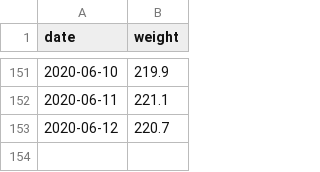
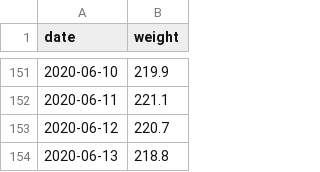
Before and after one commit to grf/d3-data, a CSV file: weight.csv, drawn as a sheet; only a part is shown, gaps mark what is left out; the diff names each change by its address in the sheet, - before the commit and + after, or states it on an @@ line.

Commit message:
update data

```diff
--- a/weight.csv
+++ b/weight.csv
+row 154: 2020-06-13 | 218.8
```
